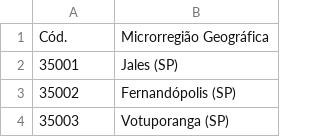
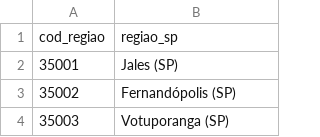
Before and after one commit to luposlednik/MachineLearning, a CSV file: database_/micro_regiao.csv, drawn as a sheet; only a part is shown; removed rows and columns are numbered as before the commit, all else as after; the diff names each change by its address in the sheet, - before the commit and + after, or states it on an @@ line.

Commit message:
Update micro_regiao.csv

```diff
--- a/database_/micro_regiao.csv
+++ b/database_/micro_regiao.csv
-row 1: Cód. | Microrregião Geográfica
+row 1: cod_regiao | regiao_sp
```
